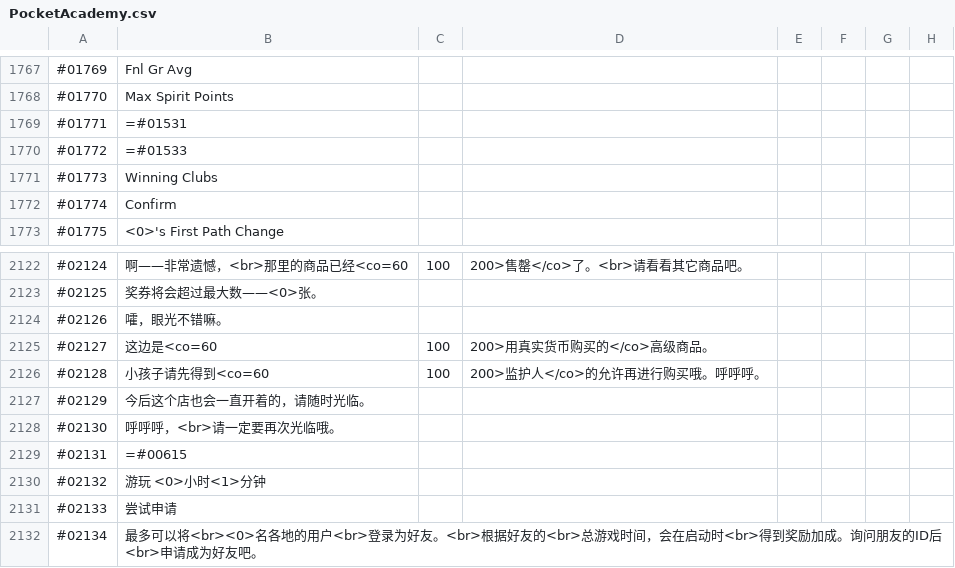
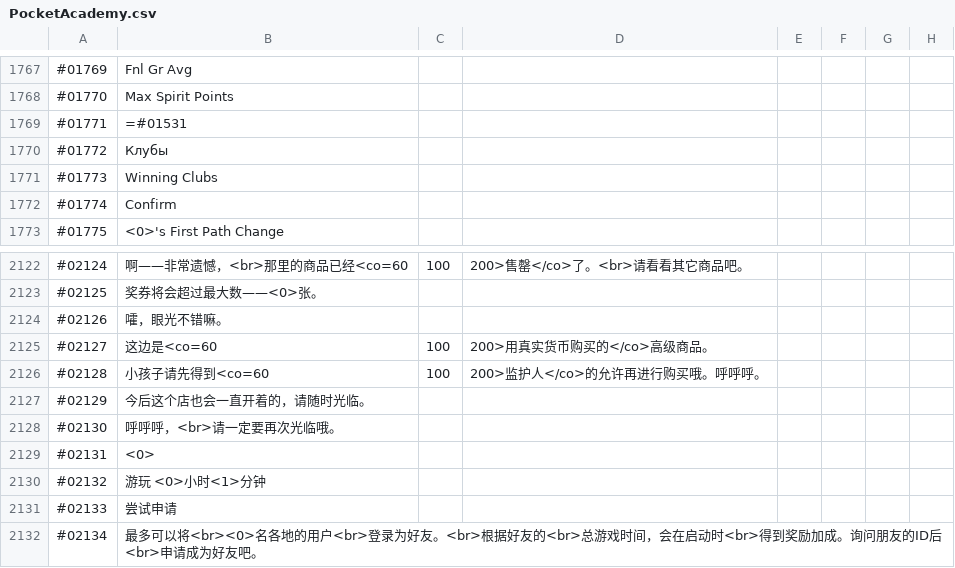
Before and after one commit to ITDarkUFO/Graphic, a CSV file: PocketAcademy.csv, drawn as a sheet; only a part is shown, gaps mark what is left out; the diff covers the shown part only.

```diff
--- a/PocketAcademy.csv
+++ b/PocketAcademy.csv
@@ -1769,3 +1769,3 @@
 #01771,=#01531
-#01772,=#01533
+#01772,Клубы
 #01773,Winning Clubs
@@ -2128,3 +2128,3 @@
 #02130,呼呼呼，<br>请一定要再次光临哦。
-#02131,=#00615
+#02131,<0>
 #02132,游玩 <0>小时<1>分钟
```
Also changed, not shown: 17 edited cells elsewhere in this file.
